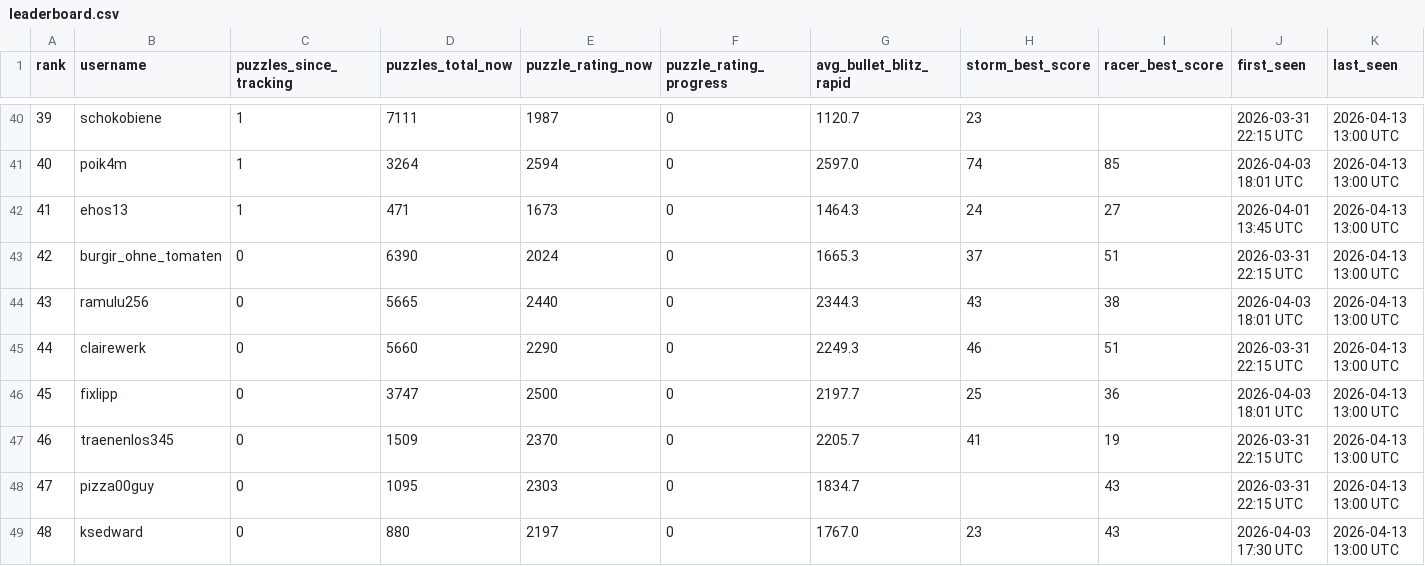
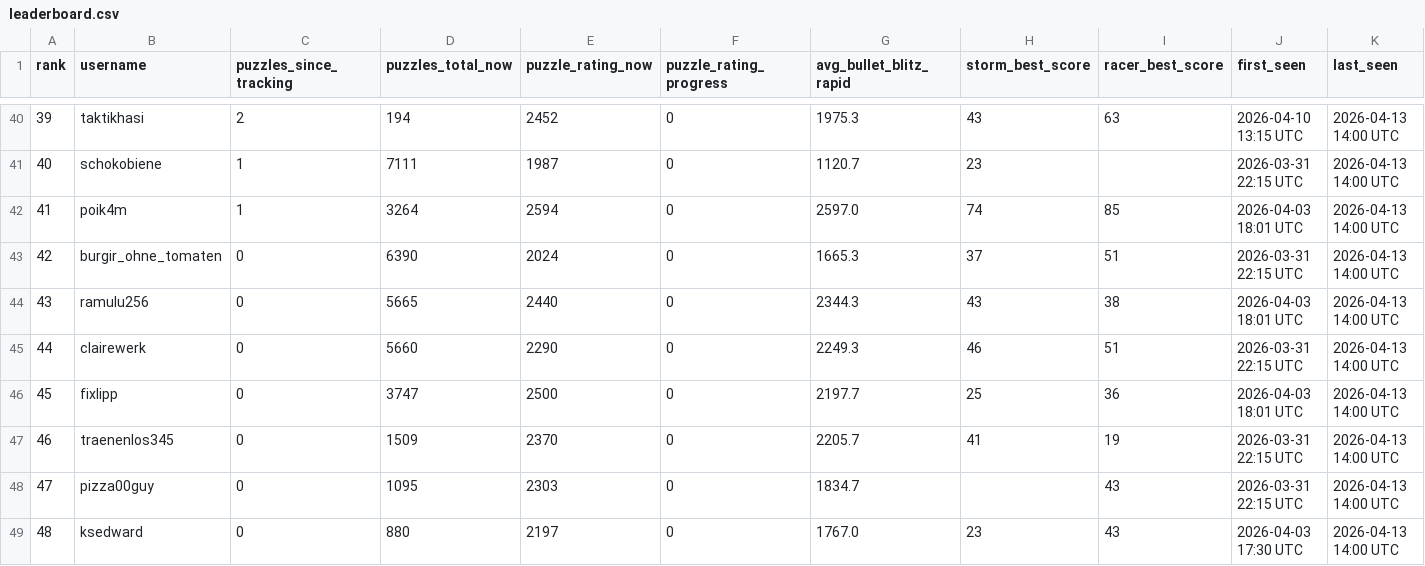
Before and after one commit to hsjAlex/TactikSpektakel, a CSV file: data/leaderboard.csv, drawn as a sheet; only a part is shown, gaps mark what is left out; the diff covers the shown part only.

```diff
--- a/data/leaderboard.csv
+++ b/data/leaderboard.csv
@@ -40,10 +40,10 @@ rank,username,puzzles_since_tracking,puzzles_total_now,puzzle_rating_now,puzzle_
-39,schokobiene,1,7111,1987,0,1120.7,23,,2026-03-31 22:15 UTC,2026-04-13 13:00 UTC
-40,poik4m,1,3264,2594,0,2597.0,74,85,2026-04-03 18:01 UTC,2026-04-13 13:00 UTC
-41,ehos13,1,471,1673,0,1464.3,24,27,2026-04-01 13:45 UTC,2026-04-13 13:00 UTC
-42,burgir_ohne_tomaten,0,6390,2024,0,1665.3,37,51,2026-03-31 22:15 UTC,2026-04-13 13:00 UTC
-43,ramulu256,0,5665,2440,0,2344.3,43,38,2026-04-03 18:01 UTC,2026-04-13 13:00 UTC
-44,clairewerk,0,5660,2290,0,2249.3,46,51,2026-03-31 22:15 UTC,2026-04-13 13:00 UTC
-45,fixlipp,0,3747,2500,0,2197.7,25,36,2026-04-03 18:01 UTC,2026-04-13 13:00 UTC
-46,traenenlos345,0,1509,2370,0,2205.7,41,19,2026-03-31 22:15 UTC,2026-04-13 13:00 UTC
-47,pizza00guy,0,1095,2303,0,1834.7,,43,2026-03-31 22:15 UTC,2026-04-13 13:00 UTC
-48,ksedward,0,880,2197,0,1767.0,23,43,2026-04-03 17:30 UTC,2026-04-13 13:00 UTC
+39,taktikhasi,2,194,2452,0,1975.3,43,63,2026-04-10 13:15 UTC,2026-04-13 14:00 UTC
+40,schokobiene,1,7111,1987,0,1120.7,23,,2026-03-31 22:15 UTC,2026-04-13 14:00 UTC
+41,poik4m,1,3264,2594,0,2597.0,74,85,2026-04-03 18:01 UTC,2026-04-13 14:00 UTC
+42,burgir_ohne_tomaten,0,6390,2024,0,1665.3,37,51,2026-03-31 22:15 UTC,2026-04-13 14:00 UTC
+43,ramulu256,0,5665,2440,0,2344.3,43,38,2026-04-03 18:01 UTC,2026-04-13 14:00 UTC
+44,clairewerk,0,5660,2290,0,2249.3,46,51,2026-03-31 22:15 UTC,2026-04-13 14:00 UTC
+45,fixlipp,0,3747,2500,0,2197.7,25,36,2026-04-03 18:01 UTC,2026-04-13 14:00 UTC
+46,traenenlos345,0,1509,2370,0,2205.7,41,19,2026-03-31 22:15 UTC,2026-04-13 14:00 UTC
+47,pizza00guy,0,1095,2303,0,1834.7,,43,2026-03-31 22:15 UTC,2026-04-13 14:00 UTC
+48,ksedward,0,880,2197,0,1767.0,23,43,2026-04-03 17:30 UTC,2026-04-13 14:00 UTC
```
Also changed, not shown: 115 edited cells elsewhere in this file, data/tactics_history.csv.
